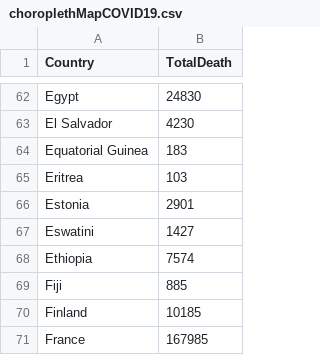
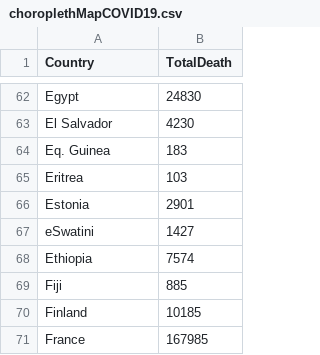
Before and after one commit to EdmundTAI/DataVisualization2_FIT3179, a CSV file: data/choroplethMapCOVID19.csv, drawn as a sheet; only a part is shown, gaps mark what is left out.

Commit message:
changes

```diff
--- a/data/choroplethMapCOVID19.csv
+++ b/data/choroplethMapCOVID19.csv
@@ -63,6 +63,6 @@ Egypt,24830
 El Salvador,4230
-Equatorial Guinea,183
+Eq. Guinea,183
 Eritrea,103
 Estonia,2901
-Eswatini,1427
+eSwatini,1427
 Ethiopia,7574
```
